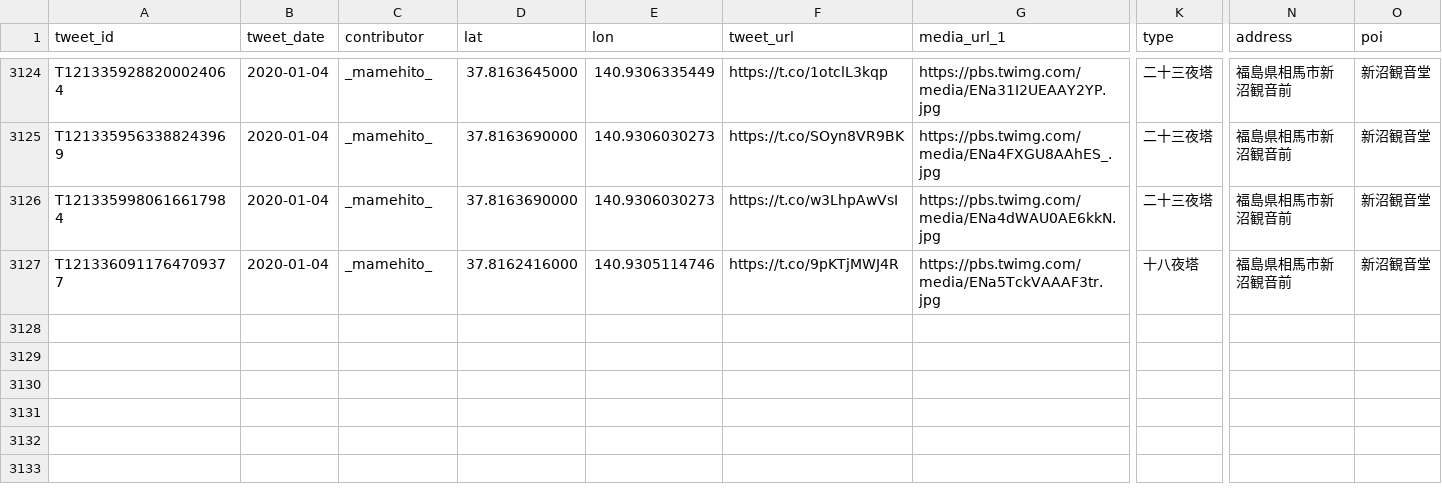
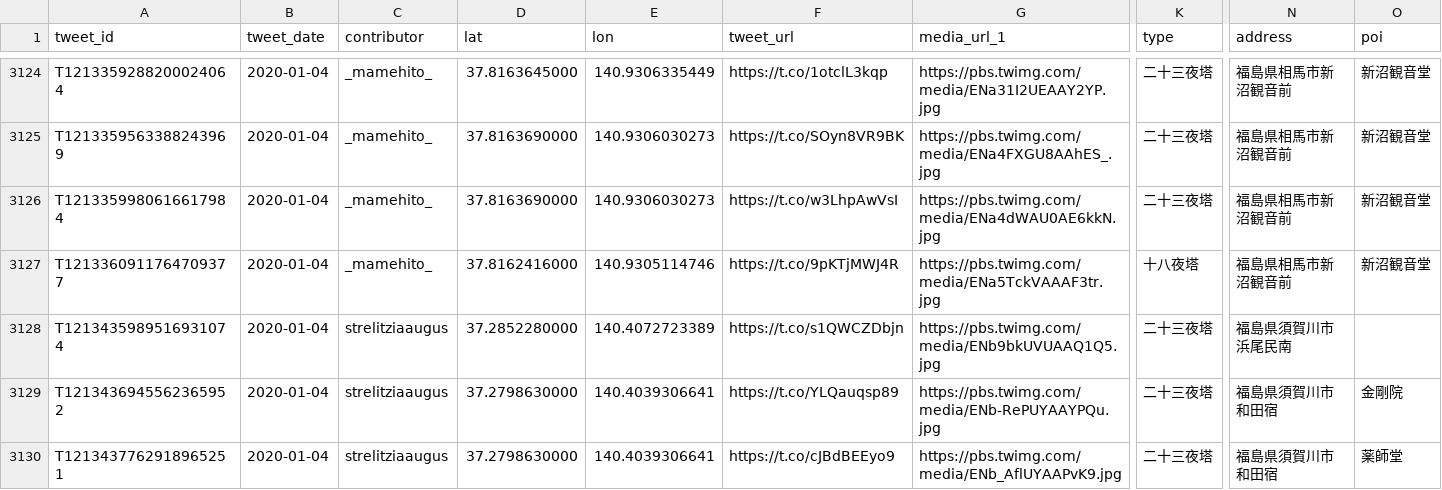
Before and after one commit to midoriit/tsukimachito, a CSV file: tsukimachito.csv, drawn as a sheet; only a part is shown, gaps mark what is left out; rows hold the shown columns only; the diff covers the shown part only; the diff names each change by its address in the sheet, - before the commit and + after, or states it on an @@ line.

```diff
--- a/tsukimachito.csv
+++ b/tsukimachito.csv
+row 3128: T1213435989516931074 | 2020-01-04 | strelitziaaugus | 37.2852280000 | 140.4072723389 | https://t.co/s1QWCZDbjn | https://pbs.twimg.com/media/ENb9bkUVUAAQ1Q5.jpg | 二十三夜塔 | 福島県須賀川市浜尾民南
+row 3129: T1213436945562365952 | 2020-01-04 | strelitziaaugus | 37.2798630000 | 140.4039306641 | https://t.co/YLQauqsp89 | https://pbs.twimg.com/media/ENb-RePUYAAYPQu.jpg | 二十三夜塔 | 福島県須賀川市和田宿 | 金剛院
+row 3130: T1213437762918965251 | 2020-01-04 | strelitziaaugus | 37.2798630000 | 140.4039306641 | https://t.co/cJBdBEEyo9 | https://pbs.twimg.com/media/ENb_AflUYAAPvK9.jpg | 二十三夜塔 | 福島県須賀川市和田宿 | 薬師堂
```
Also changed, not shown: 2 added rows and 4 edited cells elsewhere in this file, 2 other files.
